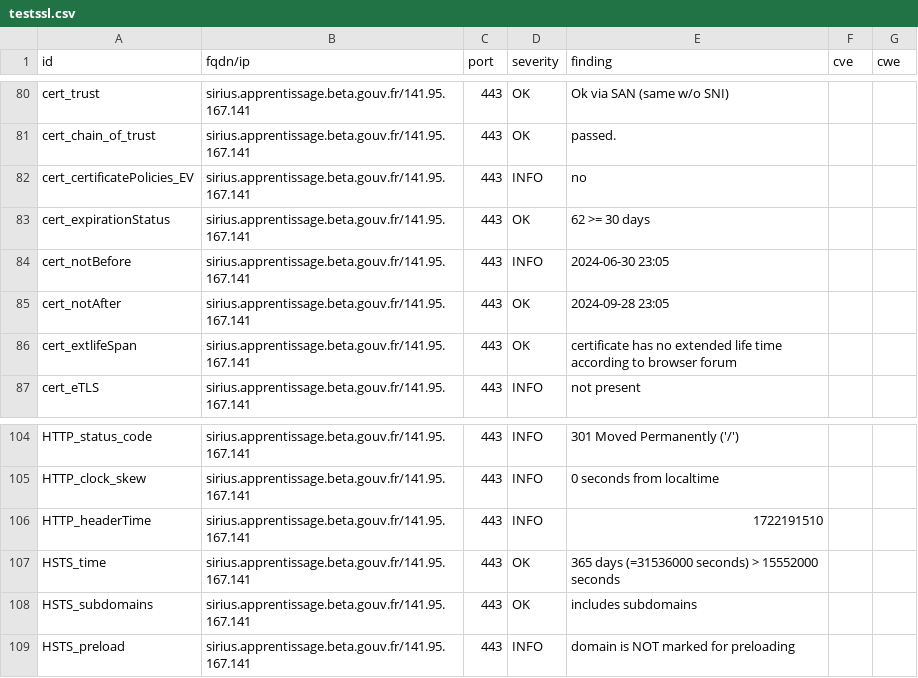
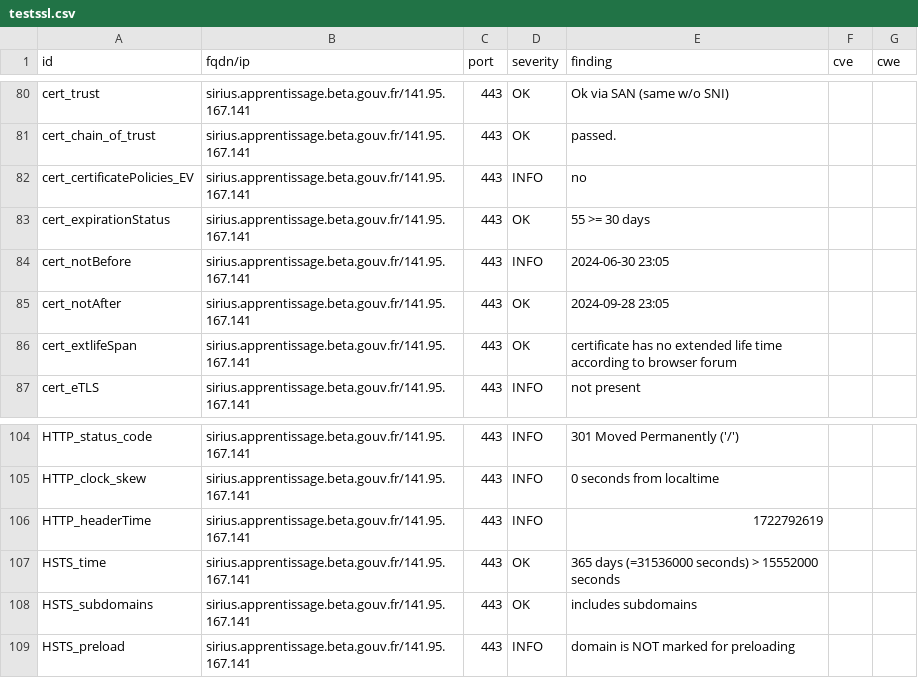
Before and after one commit to julienracine/dashlord, a CSV file: results/aHR0cHM6Ly9zaXJpdXMuYXBwcmVudGlzc2FnZS5iZXRhLmdvdXYuZnIv/testssl.csv, drawn as a sheet; only a part is shown, gaps mark what is left out.

```diff
--- a/results/aHR0cHM6Ly9zaXJpdXMuYXBwcmVudGlzc2FnZS5iZXRhLmdvdXYuZnIv/testssl.csv
+++ b/results/aHR0cHM6Ly9zaXJpdXMuYXBwcmVudGlzc2FnZS5iZXRhLmdvdXYuZnIv/testssl.csv
@@ -82,3 +82,3 @@
 "cert_certificatePolicies_EV","sirius.apprentissage.beta.gouv.fr/141.95.167.141","443","INFO","no","",""
-"cert_expirationStatus","sirius.apprentissage.beta.gouv.fr/141.95.167.141","443","OK","62 >= 30 days","",""
+"cert_expirationStatus","sirius.apprentissage.beta.gouv.fr/141.95.167.141","443","OK","55 >= 30 days","",""
 "cert_notBefore","sirius.apprentissage.beta.gouv.fr/141.95.167.141","443","INFO","2024-06-30 23:05","",""
@@ -105,3 +105,3 @@
 "HTTP_clock_skew","sirius.apprentissage.beta.gouv.fr/141.95.167.141","443","INFO","0 seconds from localtime","",""
-"HTTP_headerTime","sirius.apprentissage.beta.gouv.fr/141.95.167.141","443","INFO","1722191510","",""
+"HTTP_headerTime","sirius.apprentissage.beta.gouv.fr/141.95.167.141","443","INFO","1722792619","",""
 "HSTS_time","sirius.apprentissage.beta.gouv.fr/141.95.167.141","443","OK","365 days (=31536000 seconds) > 15552000 seconds","",""
```
Also changed, not shown: 13 other files.
